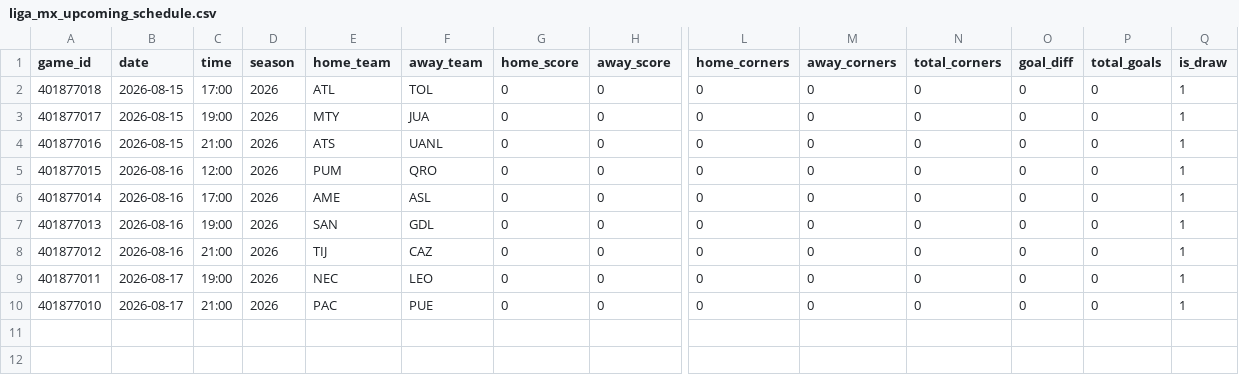
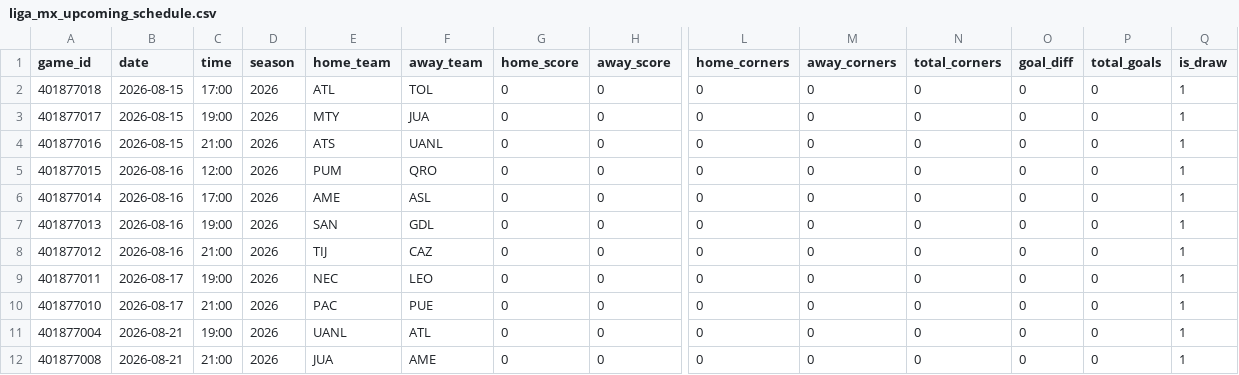
Before and after one commit to emilioandrade0/PickGOLD, a CSV file: src/data/liga_mx/raw/liga_mx_upcoming_schedule.csv, drawn as a sheet; only a part is shown, gaps mark what is left out; rows hold the shown columns only; the diff names each change by its address in the sheet, - before the commit and + after, or states it on an @@ line.

```diff
--- a/src/data/liga_mx/raw/liga_mx_upcoming_schedule.csv
+++ b/src/data/liga_mx/raw/liga_mx_upcoming_schedule.csv
+row 11: 401877004 | 2026-08-21 | 19:00 | 2026 | UANL | ATL | 0 | 0 | 0 | 0 | 0 | 0 | 0 | 1
+row 12: 401877008 | 2026-08-21 | 21:00 | 2026 | JUA | AME | 0 | 0 | 0 | 0 | 0 | 0 | 0 | 1
```
Also changed, not shown: src/data/ligue1/raw/ligue1_upcoming_schedule.csv, src/data/lmb/raw/lmb_advanced_history.csv, 37 other files.
